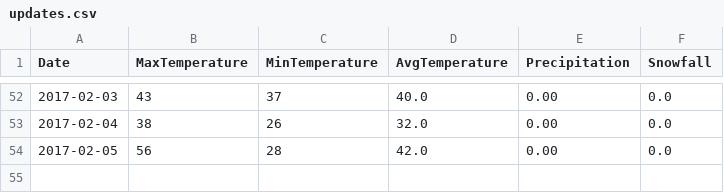
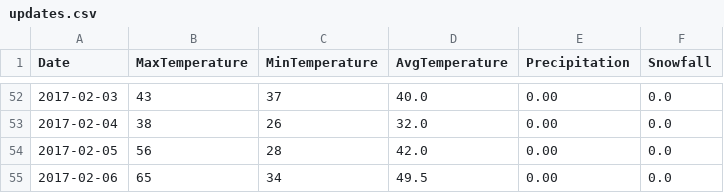
Before and after one commit to verumsolum/orf_weather, a CSV file: orfwx/data-raw/updates.csv, drawn as a sheet; only a part is shown, gaps mark what is left out; the diff names each change by its address in the sheet, - before the commit and + after, or states it on an @@ line.

Commit message:
Add Monday's observations

```diff
--- a/orfwx/data-raw/updates.csv
+++ b/orfwx/data-raw/updates.csv
+row 55: 2017-02-06 | 65 | 34 | 49.5 | 0.00 | 0.0
```
